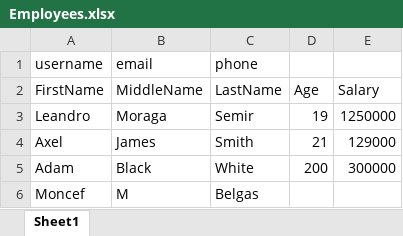
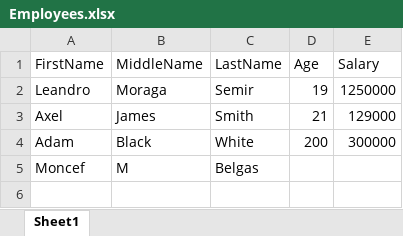
Before and after one commit to TsanitaSafiera/syntaxjava, an Excel workbook: Files/Employees.xlsx, sheet Sheet1, drawn as a sheet; values as stored, in another font and other column widths than the file's, no borders; the diff names each change by its address in the sheet, - before the commit and + after, or states it on an @@ line.

```diff
--- a/Files/Employees.xlsx (sheet Sheet1)
+++ b/Files/Employees.xlsx (sheet Sheet1)
-row 1: username | email | phone
```
Also changed, not shown: 41 other files.
